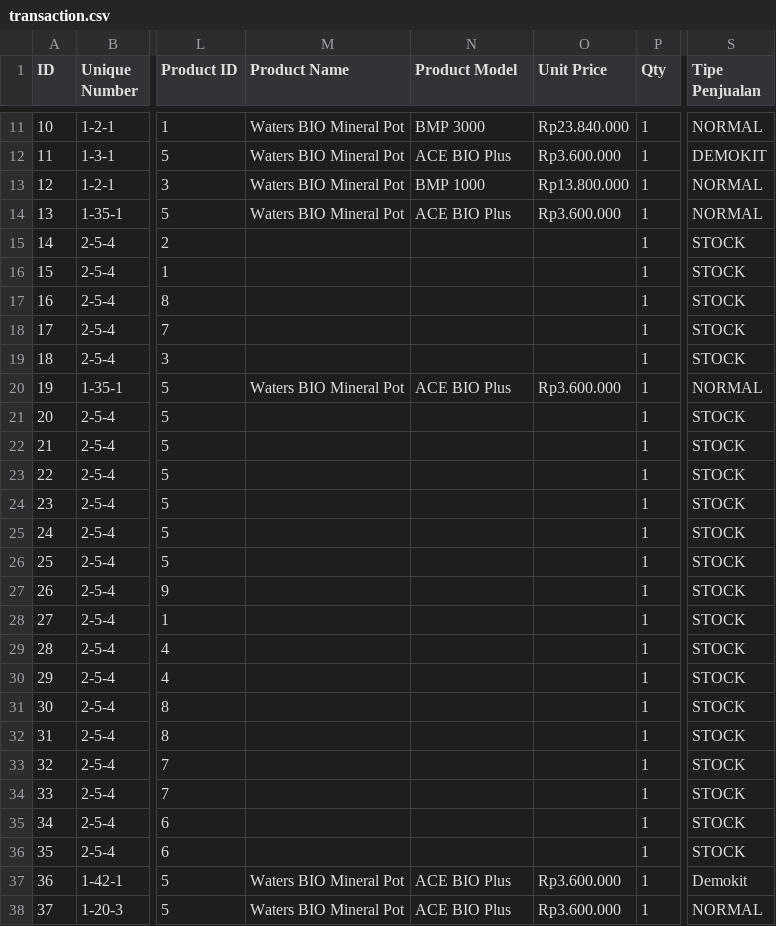
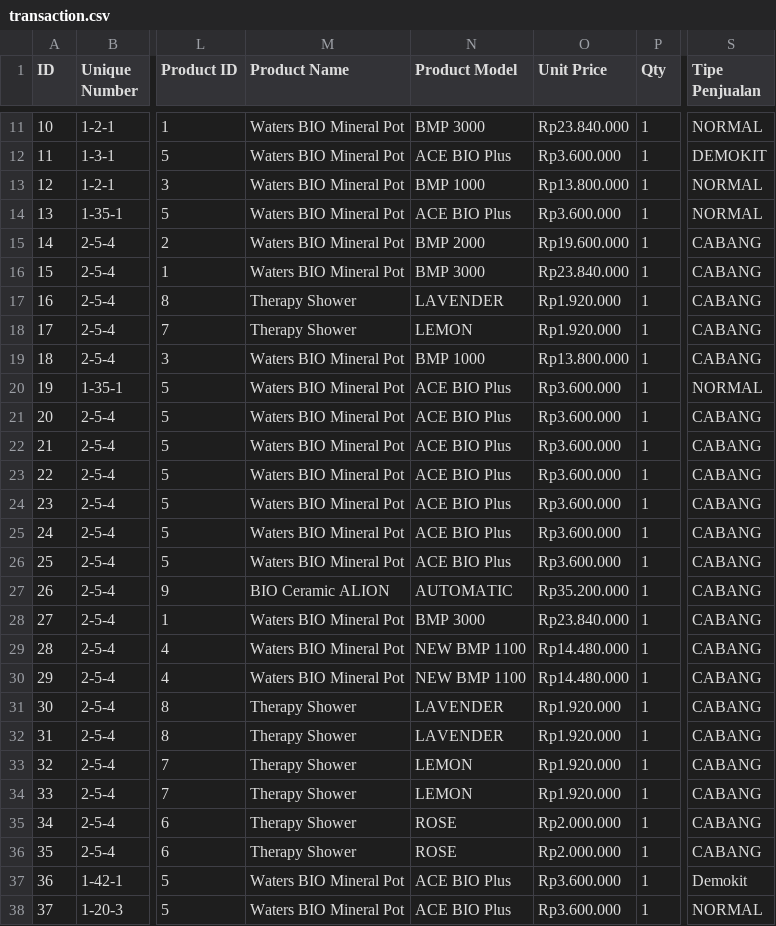
Before and after one commit to fauzanajipray/waters-mlm, a CSV file: storage/app/sample/transaction.csv, drawn as a sheet; only a part is shown, gaps mark what is left out; the diff covers the shown part only; the diff names each change by its address in the sheet, - before the commit and + after, or states it on an @@ line.

Commit message:
Fix csv transaction

```diff
--- a/storage/app/sample/transaction.csv
+++ b/storage/app/sample/transaction.csv
-M15:M16 (Product Name): (empty)
+M15:M16 (Product Name): Waters BIO Mineral Pot
-N15 (Product Model): (empty)
+N15 (Product Model): BMP 2000
-O15 (Unit Price): (empty)
+O15 (Unit Price): Rp19.600.000
-S15:S19 (Tipe Penjualan): STOCK
+S15:S19 (Tipe Penjualan): CABANG
-N16 (Product Model): (empty)
+N16 (Product Model): BMP 3000
-O16 (Unit Price): (empty)
+O16 (Unit Price): Rp23.840.000
-M17:M18 (Product Name): (empty)
+M17:M18 (Product Name): Therapy Shower
-N17 (Product Model): (empty)
+N17 (Product Model): LAVENDER
-O17:O18 (Unit Price): (empty)
+O17:O18 (Unit Price): Rp1.920.000
-N18 (Product Model): (empty)
+N18 (Product Model): LEMON
-M19 (Product Name): (empty)
+M19 (Product Name): Waters BIO Mineral Pot
-N19 (Product Model): (empty)
+N19 (Product Model): BMP 1000
-O19 (Unit Price): (empty)
+O19 (Unit Price): Rp13.800.000
-M21:M26 (Product Name): (empty)
+M21:M26 (Product Name): Waters BIO Mineral Pot
-N21:N26 (Product Model): (empty)
+N21:N26 (Product Model): ACE BIO Plus
-O21:O26 (Unit Price): (empty)
+O21:O26 (Unit Price): Rp3.600.000
-S21:S36 (Tipe Penjualan): STOCK
+S21:S36 (Tipe Penjualan): CABANG
-M27 (Product Name): (empty)
+M27 (Product Name): BIO Ceramic ALION
-N27 (Product Model): (empty)
+N27 (Product Model): AUTOMATIC
-O27 (Unit Price): (empty)
+O27 (Unit Price): Rp35.200.000
-M28:M30 (Product Name): (empty)
+M28:M30 (Product Name): Waters BIO Mineral Pot
-N28 (Product Model): (empty)
+N28 (Product Model): BMP 3000
-O28 (Unit Price): (empty)
+O28 (Unit Price): Rp23.840.000
-N29:N30 (Product Model): (empty)
+N29:N30 (Product Model): NEW BMP 1100
-O29:O30 (Unit Price): (empty)
+O29:O30 (Unit Price): Rp14.480.000
-M31:M36 (Product Name): (empty)
+M31:M36 (Product Name): Therapy Shower
-N31:N32 (Product Model): (empty)
+N31:N32 (Product Model): LAVENDER
-O31:O34 (Unit Price): (empty)
+O31:O34 (Unit Price): Rp1.920.000
-N33:N34 (Product Model): (empty)
+N33:N34 (Product Model): LEMON
-N35:N36 (Product Model): (empty)
+N35:N36 (Product Model): ROSE
-O35:O36 (Unit Price): (empty)
+O35:O36 (Unit Price): Rp2.000.000
```
Also changed, not shown: 34 edited cells elsewhere in this file.
